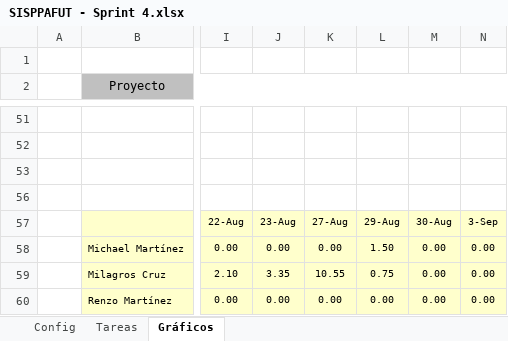
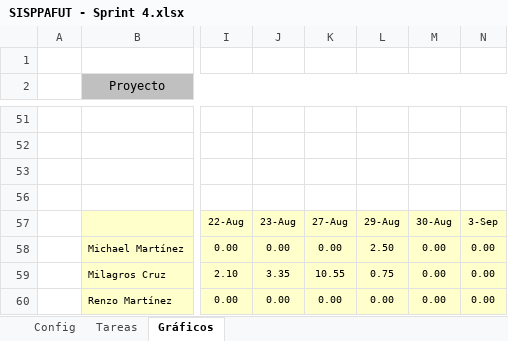
Before and after one commit to lokocharry/sisppafut, an Excel workbook: Documentos/SISPPAFUT - Sprint 4.xlsx, sheet Gráficos, drawn as a sheet; only a part is shown, gaps mark what is left out; values as stored, in another font and other column widths than the file's, no borders; charts and pictures not drawn; the diff names each change by its address in the sheet, - before the commit and + after, or states it on an @@ line.

```diff
--- a/Documentos/SISPPAFUT - Sprint 4.xlsx (sheet Gráficos)
+++ b/Documentos/SISPPAFUT - Sprint 4.xlsx (sheet Gráficos)
-L58: 1.50
+L58: 2.50
```
Also changed, not shown: sheet Tareas, hidden cells, charts or pictures.
